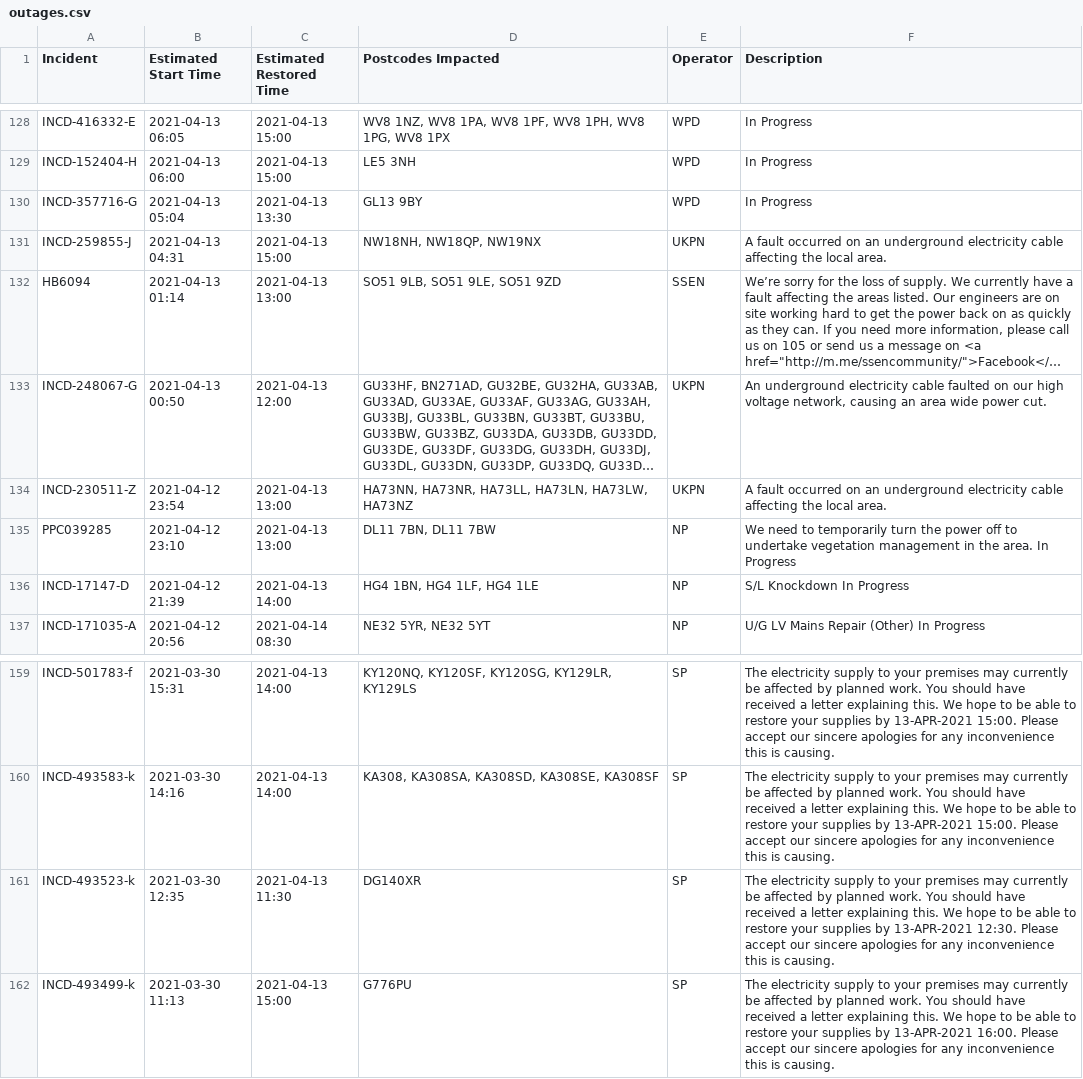
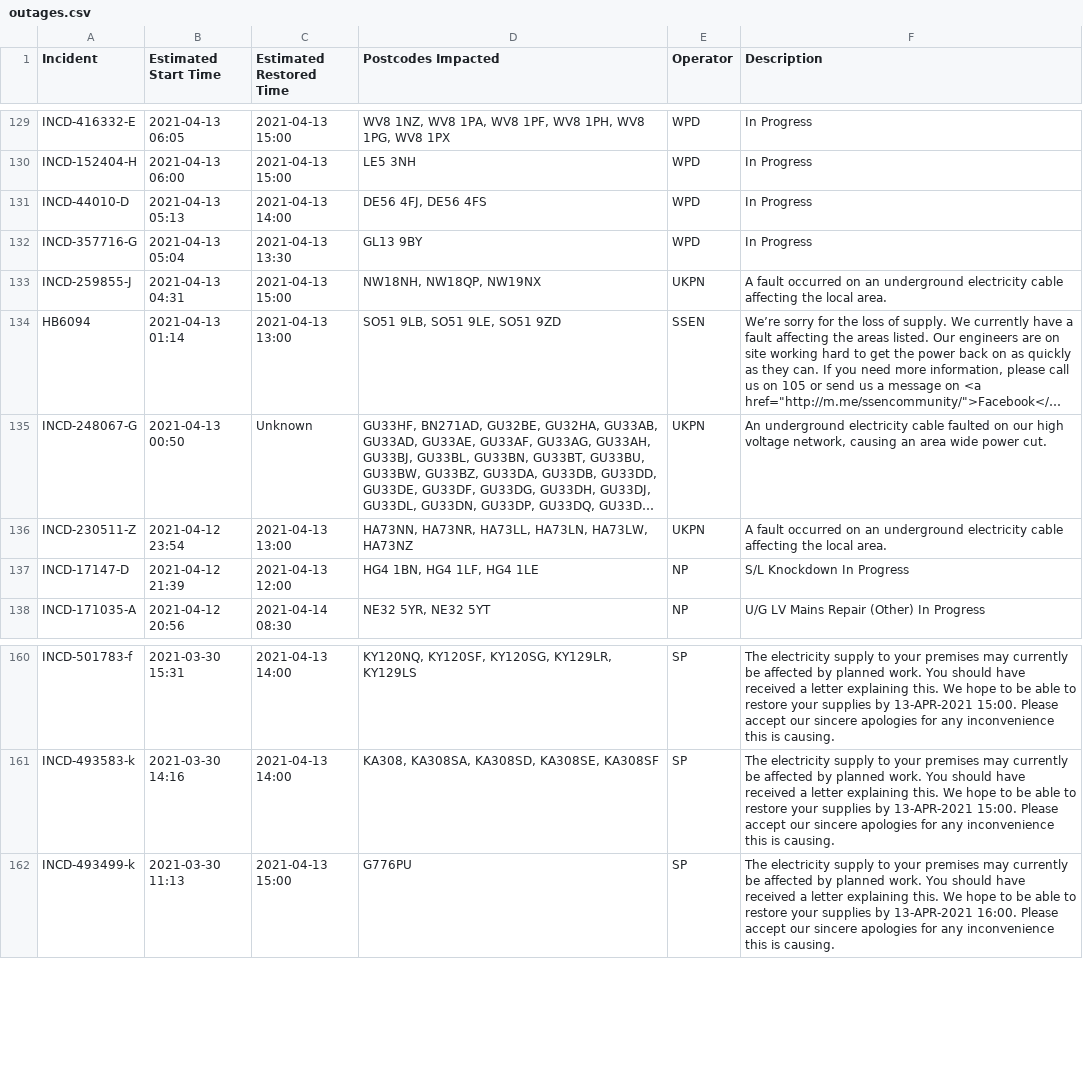
Before and after one commit to OSUKED/Outage-Watch, a CSV file: docs/data/outages.csv, drawn as a sheet; only a part is shown, gaps mark what is left out; long unchanged cells end in …; removed rows and columns are numbered as before the commit, all else as after; the diff covers the shown part only; the diff names each change by its address in the sheet, - before the commit and + after, or states it on an @@ line.

```diff
--- a/docs/data/outages.csv
+++ b/docs/data/outages.csv
+row 131: INCD-44010-D | 2021-04-13 05:13 | 2021-04-13 14:00 | DE56 4FJ, DE56 4FS | WPD | In Progress
-C135 (Estimated Restored Time): 2021-04-13 12:00
+C135 (Estimated Restored Time): Unknown
-row 135: PPC039285 | 2021-04-12 23:10 | 2021-04-13 13:00 | DL11 7BN, DL11 7BW | NP | We need to temporarily turn the power off to undertake vegetation management in the area. In Progress
-C137 (Estimated Restored Time): 2021-04-13 14:00
+C137 (Estimated Restored Time): 2021-04-13 12:00
-row 161: INCD-493523-k | 2021-03-30 12:35 | 2021-04-13 11:30 | DG140XR | SP | The electricity supply to your premises may currently be affected by planned work. You should have received a letter explaining this. We hope to be able to restore your supplies by 13-APR-2021 12:30. Please accept our sincere apologies for any inconvenience this is causing.
```
Also changed, not shown: 9 added rows, 8 removed rows, 28 moved rows and 19 edited cells elsewhere in this file, 8 other files.
